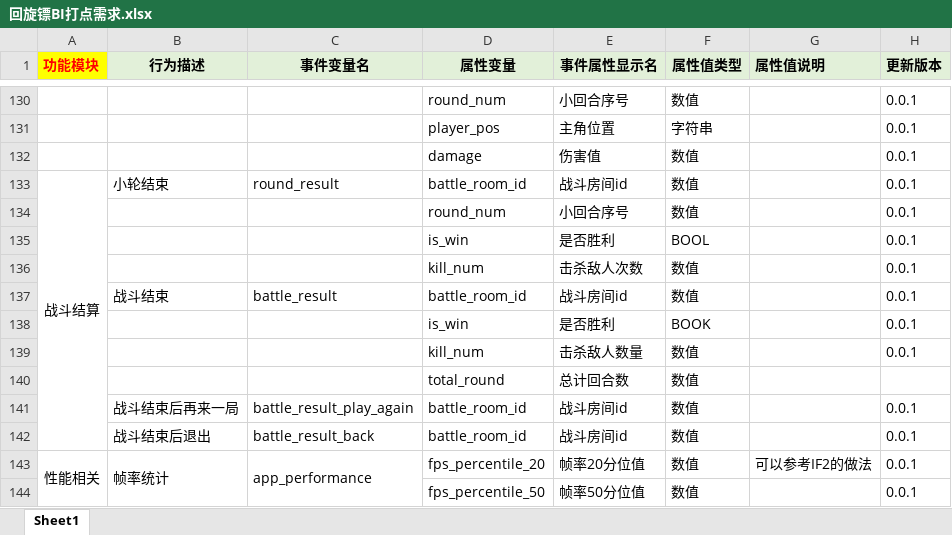
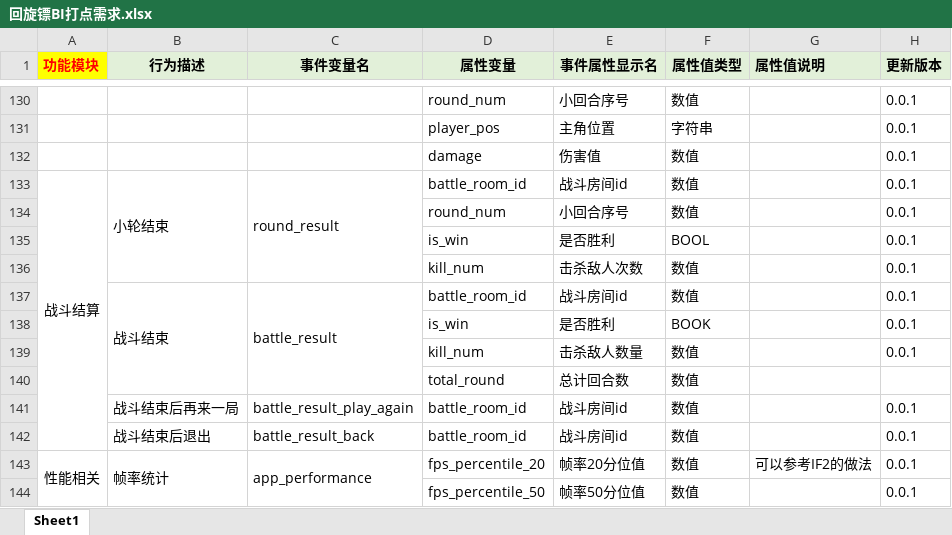
Before and after one commit to JakeYu1212/Notes, an Excel workbook: [Work]/回旋镖BI打点需求.xlsx, sheet Sheet1, drawn as a sheet; only a part is shown, gaps mark what is left out; values as stored, in another font and other column widths than the file's, no borders; the diff names each change by its address in the sheet, - before the commit and + after, or states it on an @@ line.

```diff
--- a/[Work]/回旋镖BI打点需求.xlsx (sheet Sheet1)
+++ b/[Work]/回旋镖BI打点需求.xlsx (sheet Sheet1)
+B133:B136 merged
+C133:C136 merged
+B137:B140 merged
+C137:C140 merged
```
Also changed, not shown: 2 other files.
